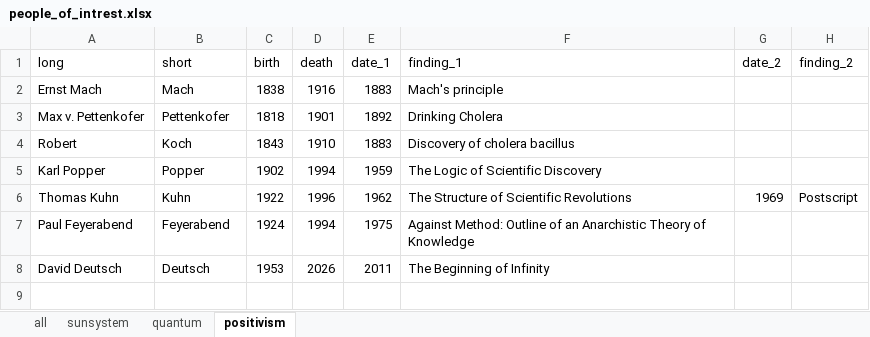
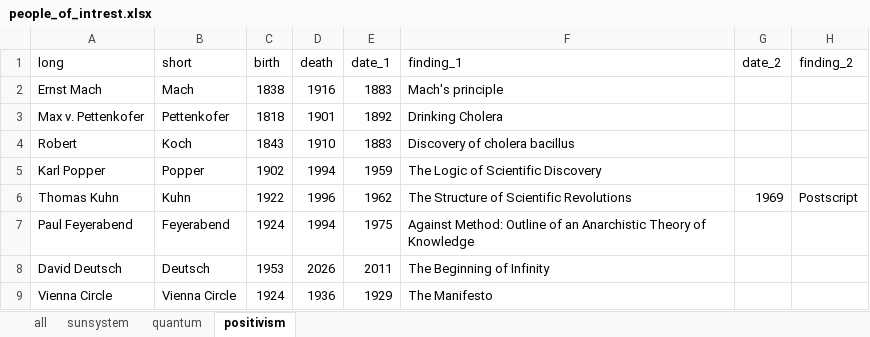
Before and after one commit to jkruppa/biodatascience, an Excel workbook: data/people_of_intrest.xlsx, sheet positivism, drawn as a sheet; values as stored, in another font and other column widths than the file's, no borders; the diff names each change by its address in the sheet, - before the commit and + after, or states it on an @@ line.

```diff
--- a/data/people_of_intrest.xlsx (sheet positivism)
+++ b/data/people_of_intrest.xlsx (sheet positivism)
+row 9: Vienna Circle | Vienna Circle | 1924 | 1936 | 1929 | The Manifesto
```
Also changed, not shown: 18 other files.
